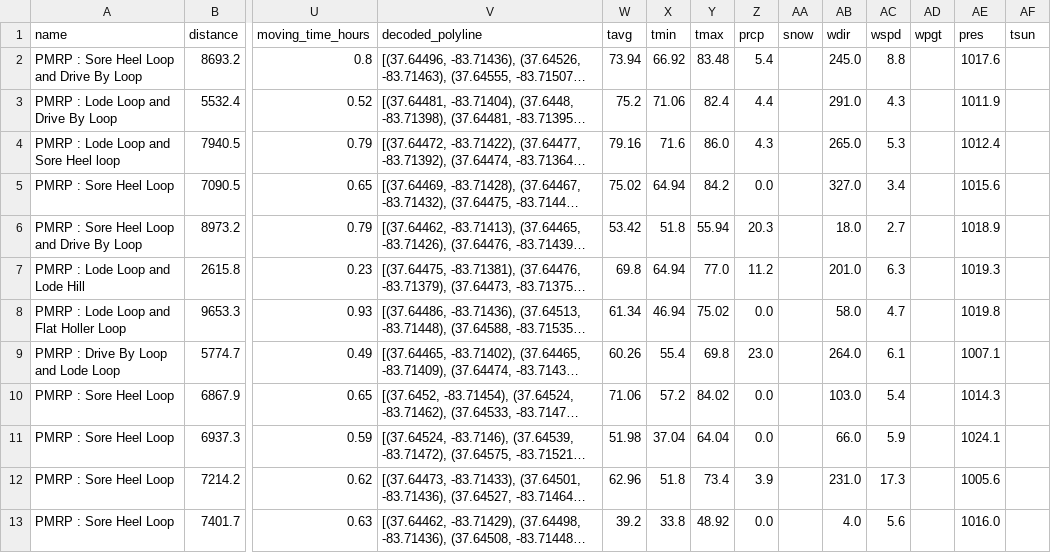
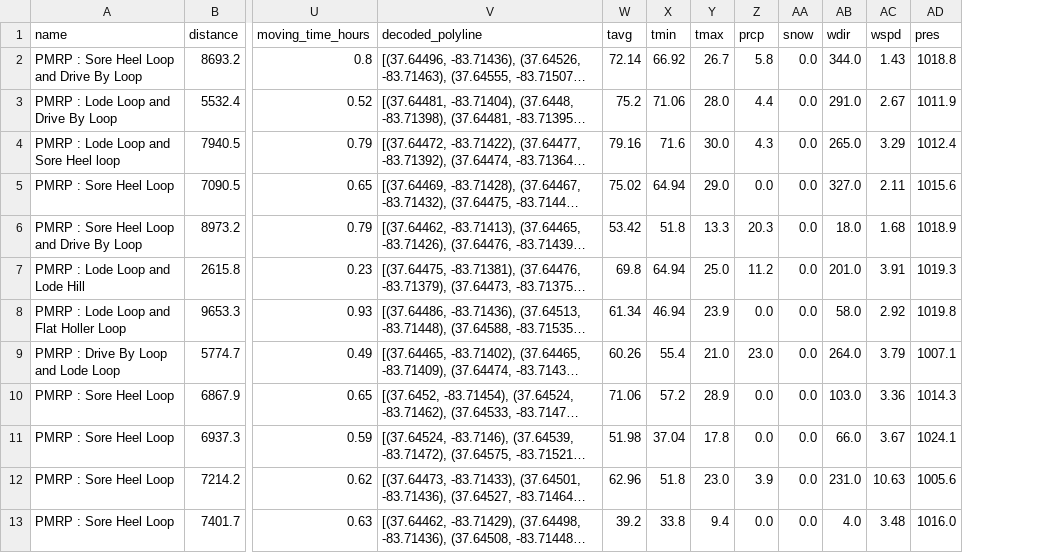
Before and after one commit to jsphotos205/strava, a CSV file: csv/run/pmrp_run_data.csv, drawn as a sheet; only a part is shown, gaps mark what is left out; long unchanged cells end in …; removed rows and columns are numbered as before the commit, all else as after; the diff covers the shown part only; the diff names each change by its address in the sheet, - before the commit and + after, or states it on an @@ line.

```diff
--- a/csv/run/pmrp_run_data.csv
+++ b/csv/run/pmrp_run_data.csv
-column AD (wpgt), empty
-column AF (tsun), empty
-W2 (tavg): 73.94
+W2 (tavg): 72.14
-Y2 (tmax): 83.48
+Y2 (tmax): 26.7
-Z2 (prcp): 5.4
+Z2 (prcp): 5.8
-AA2:AA13 (snow): (empty)
+AA2:AA13 (snow): 0.0
-AB2 (wdir): 245.0
+AB2 (wdir): 344.0
-AC2 (wspd): 8.8
+AC2 (wspd): 1.43
-AD2 (pres): 1017.6
+AD2 (pres): 1018.8
-Y3 (tmax): 82.4
+Y3 (tmax): 28.0
-AC3 (wspd): 4.3
+AC3 (wspd): 2.67
-Y4 (tmax): 86.0
+Y4 (tmax): 30.0
-AC4 (wspd): 5.3
+AC4 (wspd): 3.29
-Y5 (tmax): 84.2
+Y5 (tmax): 29.0
-AC5 (wspd): 3.4
+AC5 (wspd): 2.11
-Y6 (tmax): 55.94
+Y6 (tmax): 13.3
-AC6 (wspd): 2.7
+AC6 (wspd): 1.68
-Y7 (tmax): 77.0
+Y7 (tmax): 25.0
-AC7 (wspd): 6.3
+AC7 (wspd): 3.91
-Y8 (tmax): 75.02
+Y8 (tmax): 23.9
-AC8 (wspd): 4.7
+AC8 (wspd): 2.92
-Y9 (tmax): 69.8
+Y9 (tmax): 21.0
-AC9 (wspd): 6.1
+AC9 (wspd): 3.79
-Y10 (tmax): 84.02
+Y10 (tmax): 28.9
-AC10 (wspd): 5.4
+AC10 (wspd): 3.36
-Y11 (tmax): 64.04
+Y11 (tmax): 17.8
-AC11 (wspd): 5.9
+AC11 (wspd): 3.67
-Y12 (tmax): 73.4
+Y12 (tmax): 23.0
-AC12 (wspd): 17.3
+AC12 (wspd): 10.63
-Y13 (tmax): 48.92
+Y13 (tmax): 9.4
-AC13 (wspd): 5.6
+AC13 (wspd): 3.48
```
Also changed, not shown: 35 edited cells elsewhere in this file, csv/run/drive_by_data.csv, csv/run/rrg_run_data.csv, 6 other files.
